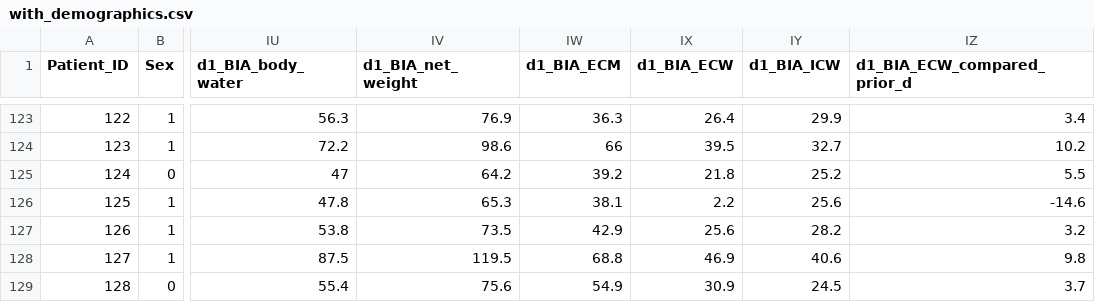
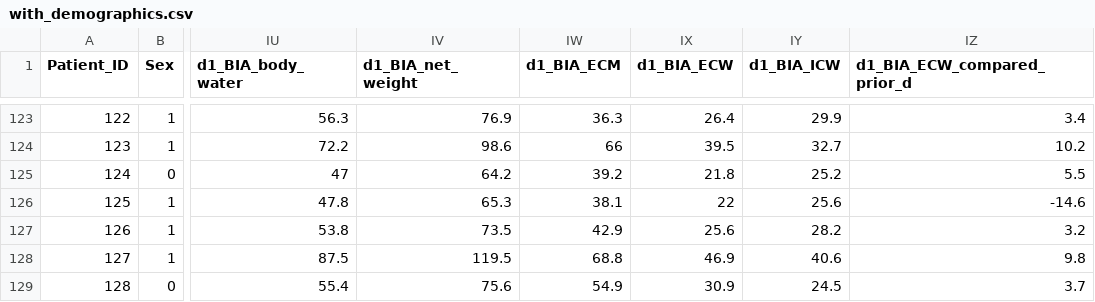
Before and after one commit to Zilu-Zhang/CLS, a CSV file: expert_grade_datasets/demographics/with_demographics.csv, drawn as a sheet; only a part is shown, gaps mark what is left out; the diff names each change by its address in the sheet, - before the commit and + after, or states it on an @@ line.

Commit message:
Add files via upload

```diff
--- a/expert_grade_datasets/demographics/with_demographics.csv
+++ b/expert_grade_datasets/demographics/with_demographics.csv
-IX126 (d1_BIA_ECW): 2.2
+IX126 (d1_BIA_ECW): 22
```
